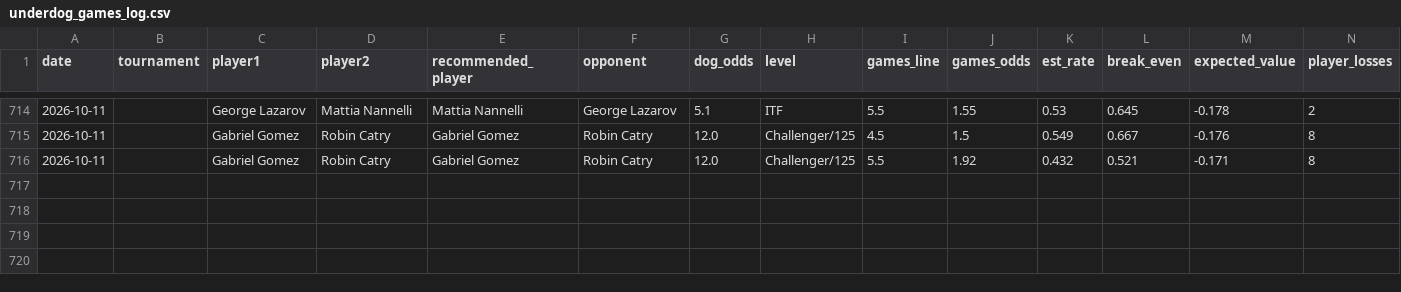
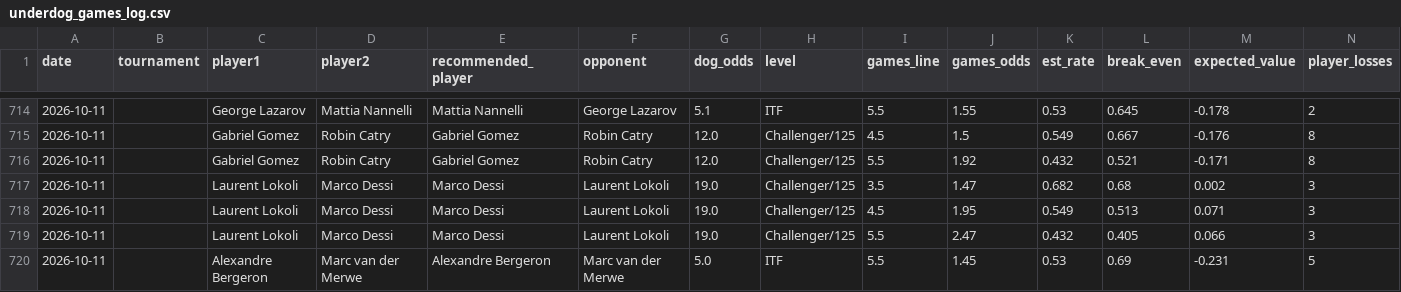
Before and after one commit to andrei0182/pariuri, a CSV file: tennis/stats/underdog_games_log.csv, drawn as a sheet; only a part is shown, gaps mark what is left out; rows hold the shown columns only; the diff names each change by its address in the sheet, - before the commit and + after, or states it on an @@ line.

```diff
--- a/tennis/stats/underdog_games_log.csv
+++ b/tennis/stats/underdog_games_log.csv
+row 717: 2026-10-11 |  | Laurent Lokoli | Marco Dessi | Marco Dessi | Laurent Lokoli | 19.0 | Challenger/125 | 3.5 | 1.47 | 0.682 | 0.68 | 0.002 | 3
+row 718: 2026-10-11 |  | Laurent Lokoli | Marco Dessi | Marco Dessi | Laurent Lokoli | 19.0 | Challenger/125 | 4.5 | 1.95 | 0.549 | 0.513 | 0.071 | 3
+row 719: 2026-10-11 |  | Laurent Lokoli | Marco Dessi | Marco Dessi | Laurent Lokoli | 19.0 | Challenger/125 | 5.5 | 2.47 | 0.432 | 0.405 | 0.066 | 3
+row 720: 2026-10-11 |  | Alexandre Bergeron | Marc van der Merwe | Alexandre Bergeron | Marc van der Merwe | 5.0 | ITF | 5.5 | 1.45 | 0.53 | 0.69 | -0.231 | 5
```
Also changed, not shown: tennis/stats/picks_log.csv, tennis/stats/player_history_log.csv, 1 other file.
